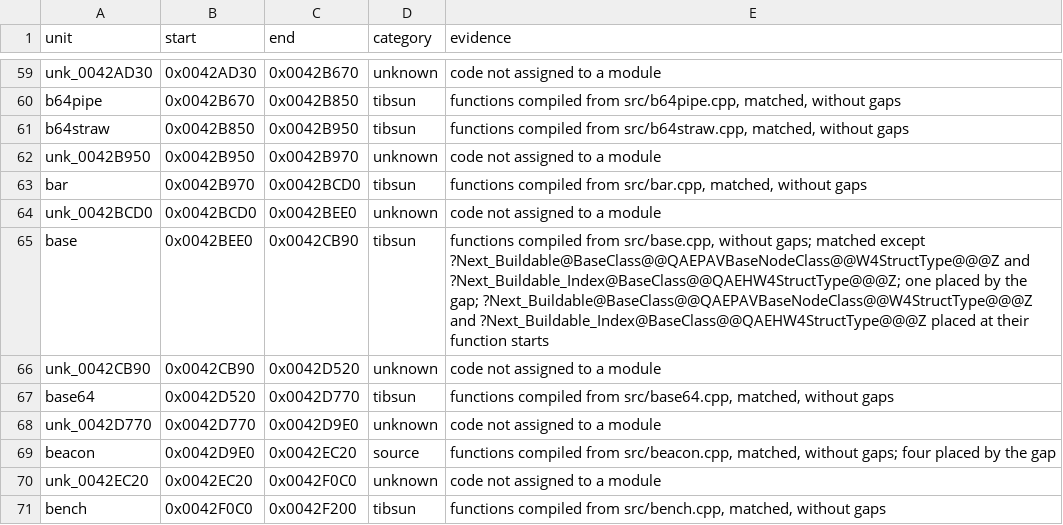
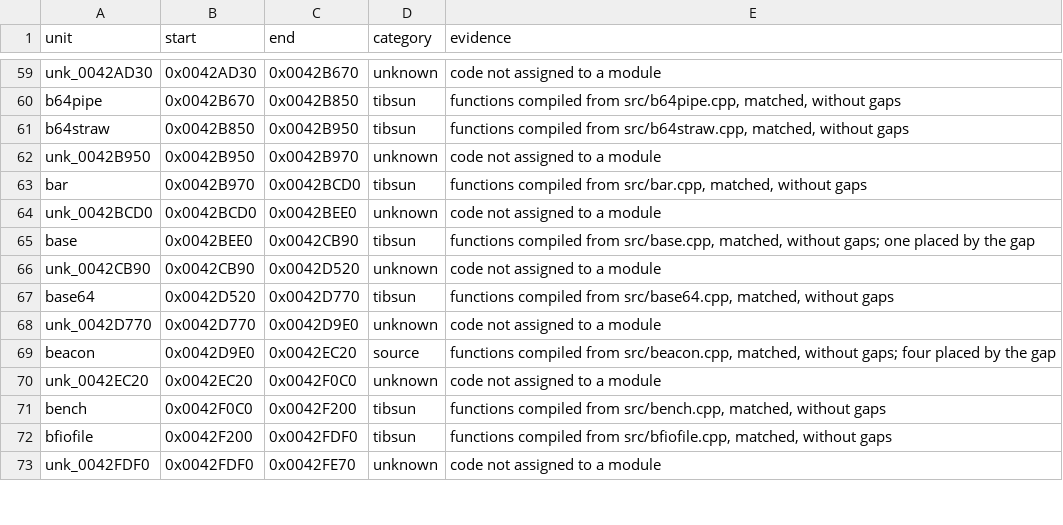
Before and after one commit to meastes/RedAlert2, a CSV file: config/ra2-1.006/modules.csv, drawn as a sheet; only a part is shown, gaps mark what is left out; the shorter side is filled out with more unchanged rows.

Commit message:
Match 2 more base.cpp functions

```diff
--- a/config/ra2-1.006/modules.csv
+++ b/config/ra2-1.006/modules.csv
@@ -64,3 +64,3 @@ bar,0x0042B970,0x0042BCD0,tibsun,"functions compiled from src/bar.cpp, matched,
 unk_0042BCD0,0x0042BCD0,0x0042BEE0,unknown,code not assigned to a module
-base,0x0042BEE0,0x0042CB90,tibsun,"functions compiled from src/base.cpp, without gaps; matched except ?Next_Buildable@BaseClass@@QAEPAVBaseNodeClass@@W4StructType@@@Z and ?Next_Buildable_Index@BaseClass@@QAEHW4StructType@@@Z; one placed by the gap; ?Next_Buildable@BaseClass@@QAEPAVBaseNodeClass@@W4StructType@@@Z and ?Next_Buildable_Index@BaseClass@@QAEHW4StructType@@@Z placed at their function starts"
+base,0x0042BEE0,0x0042CB90,tibsun,"functions compiled from src/base.cpp, matched, without gaps; one placed by the gap"
 unk_0042CB90,0x0042CB90,0x0042D520,unknown,code not assigned to a module
```
Also changed, not shown: config/ra2-1.006/functions.csv, 1 other file.
